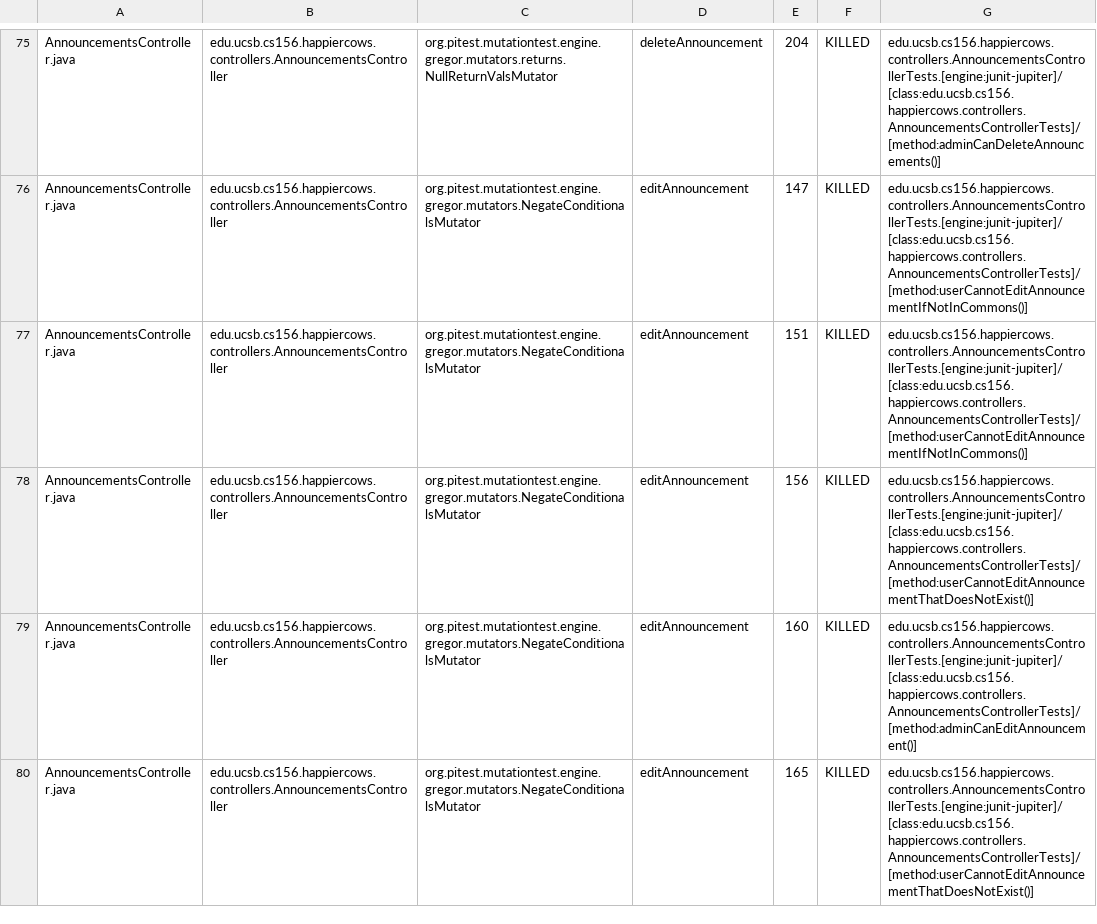
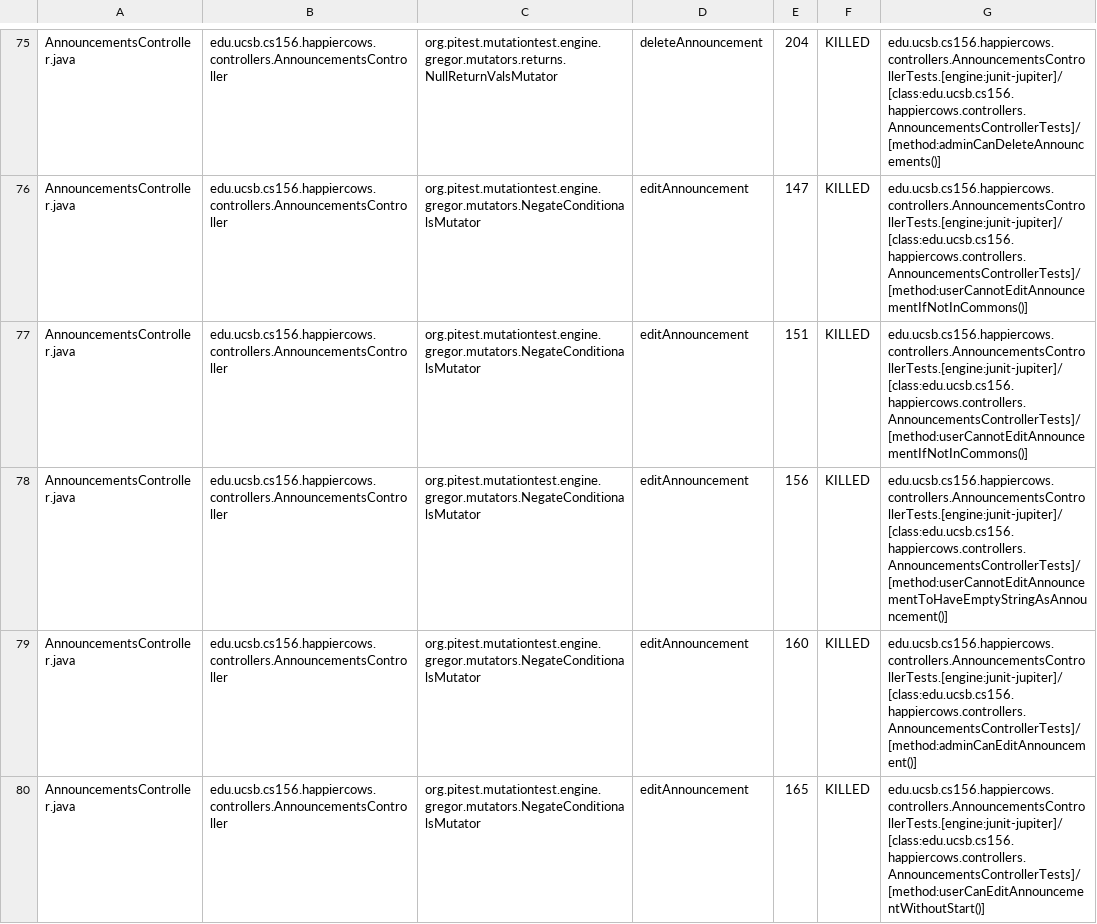
Before and after one commit to ucsb-cs156-f25/proj-happycows-f25-16, a CSV file: pitest/mutations.csv, drawn as a sheet; only a part is shown, gaps mark what is left out; the diff covers the shown part only.

Commit message:
Deploying to gh-pages from @ ucsb-cs156-f25/proj-happycows-f25-16@b455067d1e8e963f83acae7f314ad3eba7d9b810 🚀

```diff
--- a/pitest/mutations.csv
+++ b/pitest/mutations.csv
@@ -77,4 +77,4 @@ AnnouncementsController.java,edu.ucsb.cs156.happiercows.controllers.Announcement
 AnnouncementsController.java,edu.ucsb.cs156.happiercows.controllers.AnnouncementsController,org.pitest.mutationtest.engine.gregor.mutators.NegateConditionalsMutator,editAnnouncement,151,KILLED,edu.ucsb.cs156.happiercows.controllers.AnnouncementsControllerTests.[engine:junit-jupiter]/[class:edu.ucsb.cs156.happiercows.controllers.AnnouncementsControllerTests]/[method:userCannotEditAnnouncementIfNotInCommons()]
-AnnouncementsController.java,edu.ucsb.cs156.happiercows.controllers.AnnouncementsController,org.pitest.mutationtest.engine.gregor.mutators.NegateConditionalsMutator,editAnnouncement,156,KILLED,edu.ucsb.cs156.happiercows.controllers.AnnouncementsControllerTests.[engine:junit-jupiter]/[class:edu.ucsb.cs156.happiercows.controllers.AnnouncementsControllerTests]/[method:userCannotEditAnnouncementThatDoesNotExist()]
+AnnouncementsController.java,edu.ucsb.cs156.happiercows.controllers.AnnouncementsController,org.pitest.mutationtest.engine.gregor.mutators.NegateConditionalsMutator,editAnnouncement,156,KILLED,edu.ucsb.cs156.happiercows.controllers.AnnouncementsControllerTests.[engine:junit-jupiter]/[class:edu.ucsb.cs156.happiercows.controllers.AnnouncementsControllerTests]/[method:userCannotEditAnnouncementToHaveEmptyStringAsAnnouncement()]
 AnnouncementsController.java,edu.ucsb.cs156.happiercows.controllers.AnnouncementsController,org.pitest.mutationtest.engine.gregor.mutators.NegateConditionalsMutator,editAnnouncement,160,KILLED,edu.ucsb.cs156.happiercows.controllers.AnnouncementsControllerTests.[engine:junit-jupiter]/[class:edu.ucsb.cs156.happiercows.controllers.AnnouncementsControllerTests]/[method:adminCanEditAnnouncement()]
-AnnouncementsController.java,edu.ucsb.cs156.happiercows.controllers.AnnouncementsController,org.pitest.mutationtest.engine.gregor.mutators.NegateConditionalsMutator,editAnnouncement,165,KILLED,edu.ucsb.cs156.happiercows.controllers.AnnouncementsControllerTests.[engine:junit-jupiter]/[class:edu.ucsb.cs156.happiercows.controllers.AnnouncementsControllerTests]/[method:userCannotEditAnnouncementThatDoesNotExist()]
+AnnouncementsController.java,edu.ucsb.cs156.happiercows.controllers.AnnouncementsController,org.pitest.mutationtest.engine.gregor.mutators.NegateConditionalsMutator,editAnnouncement,165,KILLED,edu.ucsb.cs156.happiercows.controllers.AnnouncementsControllerTests.[engine:junit-jupiter]/[class:edu.ucsb.cs156.happiercows.controllers.AnnouncementsControllerTests]/[method:userCanEditAnnouncementWithoutStart()]
```
Also changed, not shown: 21 edited cells elsewhere in this file, 42 other files.
